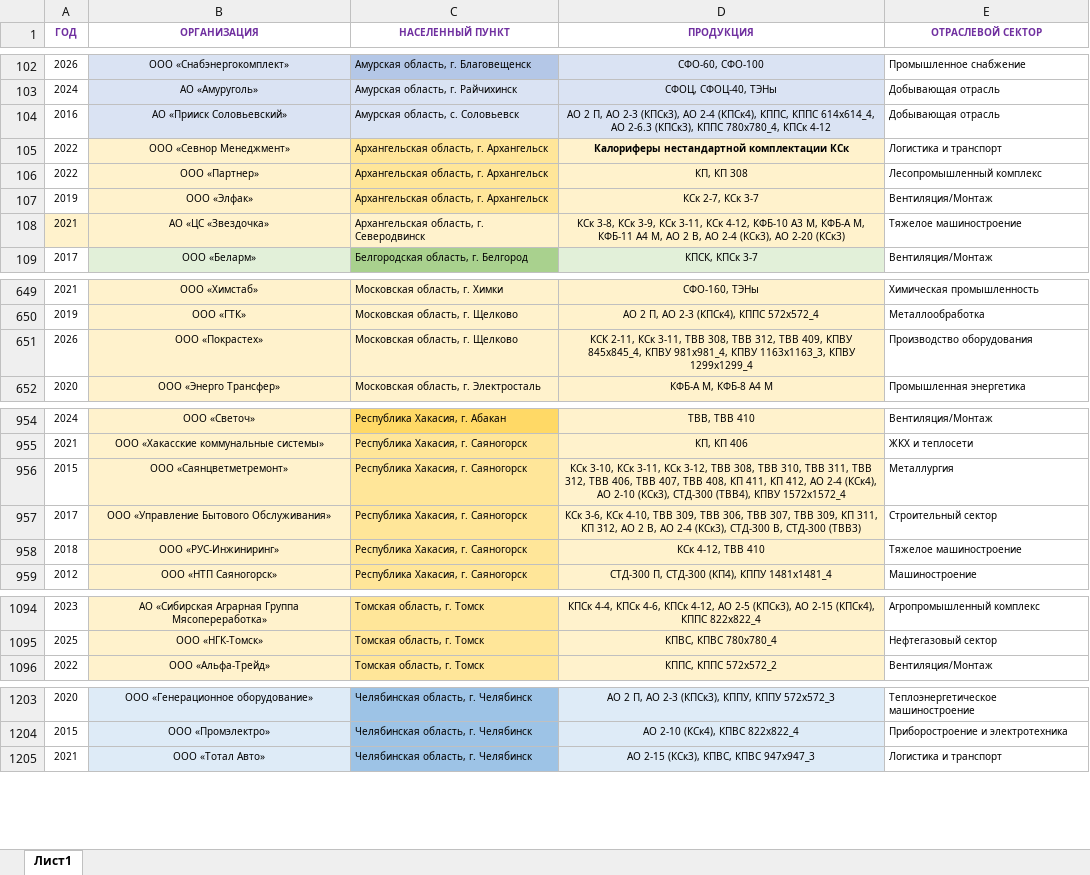
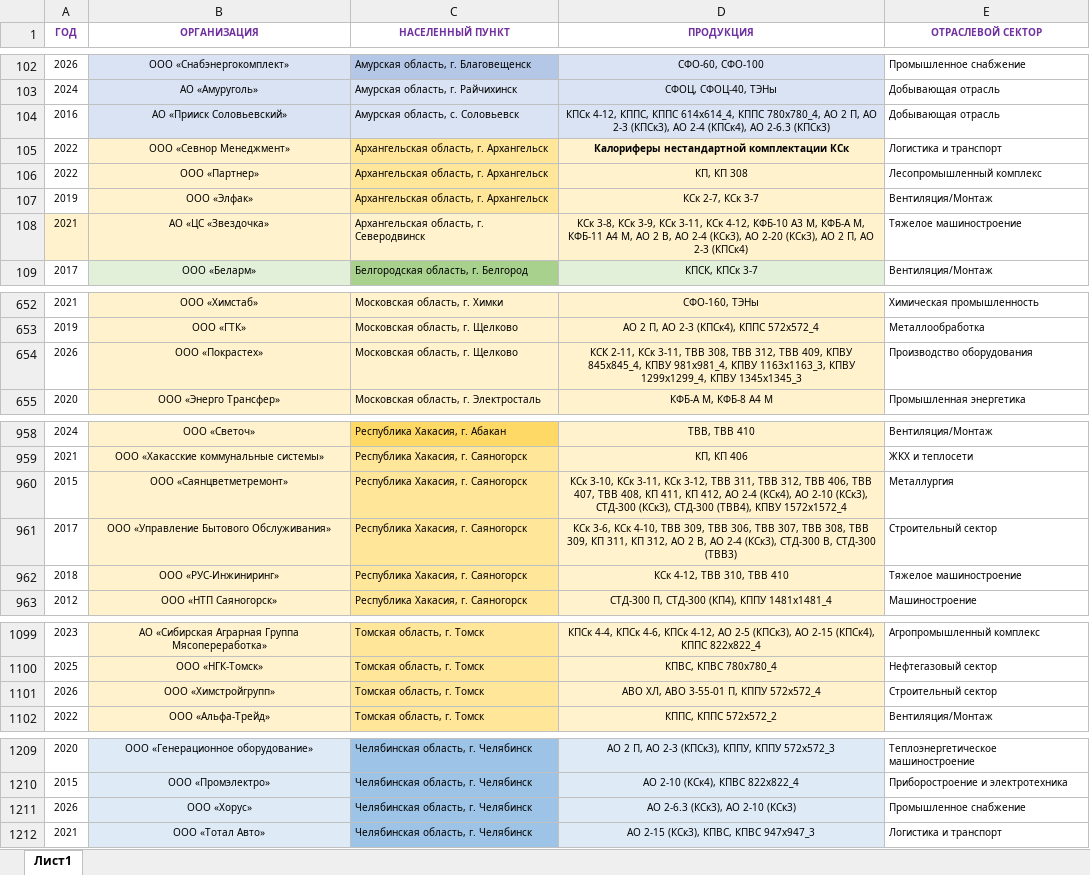
Before and after one commit to Banbarashik/zao-tst.ru, an Excel workbook: data/regions/source/regions.xlsx, sheet Лист1, drawn as a sheet; only a part is shown, gaps mark what is left out; values as stored, in another font and other column widths than the file's, no borders; addresses are those after the commit; the diff covers the shown part only; the diff names each change by its address in the sheet, - before the commit and + after, or states it on an @@ line.

```diff
--- a/data/regions/source/regions.xlsx (sheet Лист1)
+++ b/data/regions/source/regions.xlsx (sheet Лист1)
-D104 (ПРОДУКЦИЯ): АО 2 П, АО 2-3 (КПСк3), АО 2-4 (КПСк4), КППС, КППС 614х614_4, АО 2-6.3 (КПСк3), КППС 780х780_4, КПСк 4-12
+D104 (ПРОДУКЦИЯ): КПСк 4-12, КППС, КППС 614х614_4, КППС 780х780_4, АО 2 П, АО 2-3 (КПСк3), АО 2-4 (КПСк4), АО 2-6.3 (КПСк3)
-D108 (ПРОДУКЦИЯ): …АО 2-20 (КСк3)
+D108 (ПРОДУКЦИЯ): …АО 2-20 (КСк3), АО 2 П, АО 2-3 (КПСк4)
-D654 (ПРОДУКЦИЯ): …1163х1163_3, КПВУ 1299х1299_4
+D654 (ПРОДУКЦИЯ): …1163х1163_3, КПВУ 1299х1299_4, КПВУ 1345х1345_3
-D960 (ПРОДУКЦИЯ): …3-12, ТВВ 308, ТВВ 310, ТВВ 311, ТВВ 312, ТВВ 406, ТВВ 407, ТВВ 408, КП 411, КП 412, АО 2-4 (КСк4), АО 2-10 (КСк3), СТД-300…
+D960 (ПРОДУКЦИЯ): …3-12, ТВВ 311, ТВВ 312, ТВВ 406, ТВВ 407, ТВВ 408, КП 411, КП 412, АО 2-4 (КСк4), АО 2-10 (КСк3), СТД-300 (КСк3), СТД-300…
-D961 (ПРОДУКЦИЯ): …307, ТВВ 309, КП…
+D961 (ПРОДУКЦИЯ): …307, ТВВ 308, ТВВ 309, КП…
-D962 (ПРОДУКЦИЯ): КСк 4-12, ТВВ 410
+D962 (ПРОДУКЦИЯ): КСк 4-12, ТВВ 310, ТВВ 410
+row 1101: 2026 | ООО «Химстройгрупп» | Томская область, г. Томск | АВО ХЛ, АВО 3-55-01 П, КППУ 572х572_4 | Строительный сектор
+row 1211: 2026 | ООО «Хорус» | Челябинская область, г. Челябинск | АО 2-6.3 (КСк3), АО 2-10 (КСк3) | Промышленное снабжение
```
Also changed, not shown: 5 added rows and 1 edited cell elsewhere in this sheet, 2 other files.
